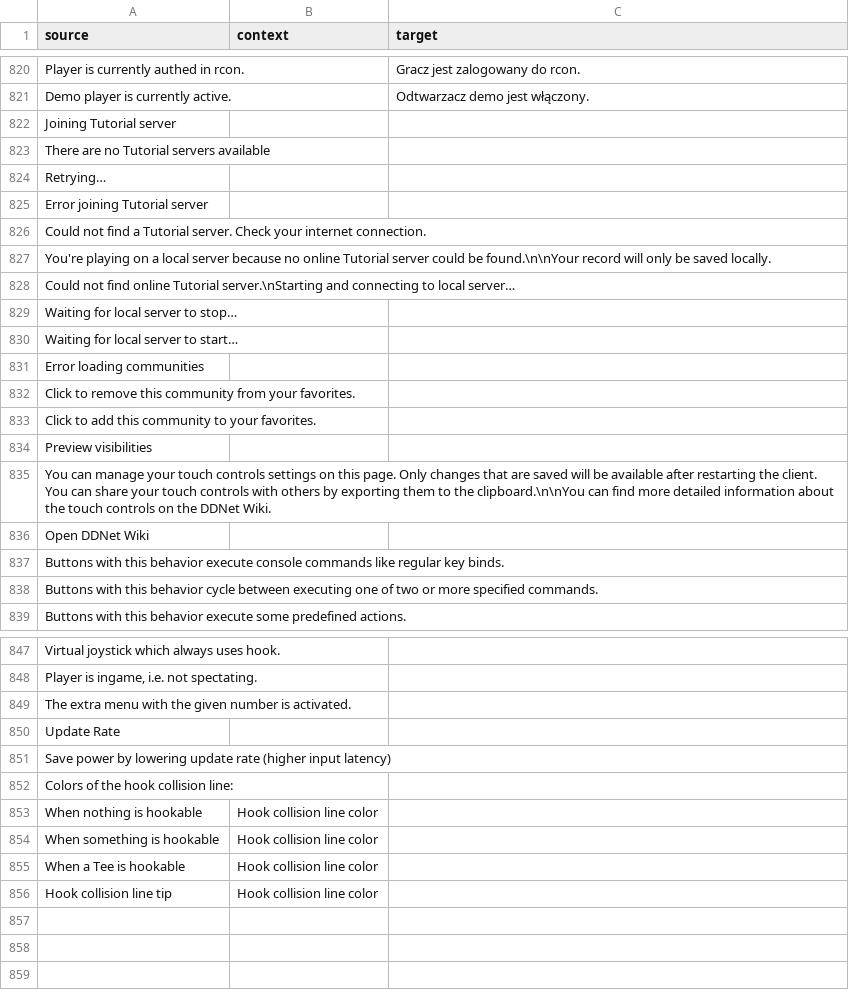
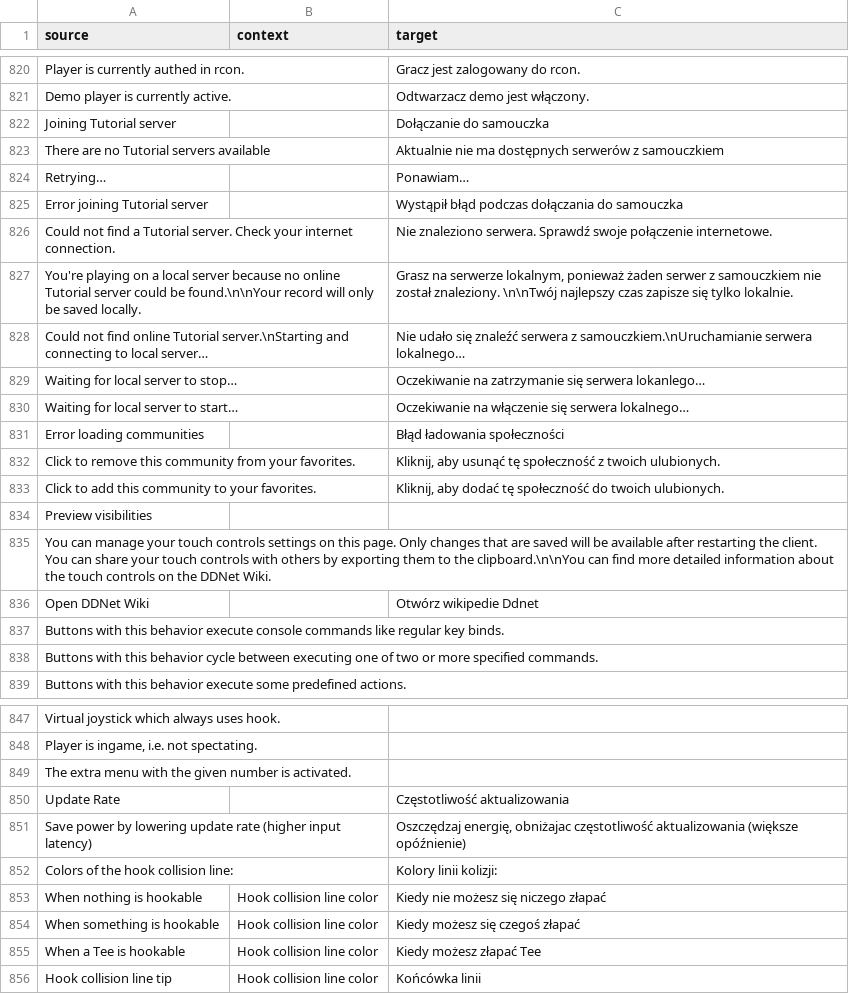
Before and after one commit to ddnet/ddnet-translations, a CSV file: ddnet/pl.csv, drawn as a sheet; only a part is shown, gaps mark what is left out.

Commit message:
Translated using Weblate (Polish)
Currently translated at 98.2% (840 of 855 strings)

Translation: DDNet/DDNet
Translate-URL: https://hosted.weblate.org/projects/ddnet/ddnet/pl/

```diff
--- a/ddnet/pl.csv
+++ b/ddnet/pl.csv
@@ -821,17 +821,17 @@
 "Demo player is currently active.","","Odtwarzacz demo jest włączony."
-"Joining Tutorial server","",""
-"There are no Tutorial servers available","",""
-"Retrying…","",""
-"Error joining Tutorial server","",""
-"Could not find a Tutorial server. Check your internet connection.","",""
-"You're playing on a local server because no online Tutorial server could be found.\n\nYour record will only be saved locally.","",""
-"Could not find online Tutorial server.\nStarting and connecting to local server…","",""
-"Waiting for local server to stop…","",""
-"Waiting for local server to start…","",""
-"Error loading communities","",""
-"Click to remove this community from your favorites.","",""
-"Click to add this community to your favorites.","",""
+"Joining Tutorial server","","Dołączanie do samouczka"
+"There are no Tutorial servers available","","Aktualnie nie ma dostępnych serwerów z samouczkiem"
+"Retrying…","","Ponawiam…"
+"Error joining Tutorial server","","Wystąpił błąd podczas dołączania do samouczka"
+"Could not find a Tutorial server. Check your internet connection.","","Nie znaleziono serwera. Sprawdź swoje połączenie internetowe."
+"You're playing on a local server because no online Tutorial server could be found.\n\nYour record will only be saved locally.","","Grasz na serwerze lokalnym, ponieważ żaden serwer z samouczkiem nie został znaleziony. \n\nTwój najlepszy czas zapisze się tylko lokalnie."
+"Could not find online Tutorial server.\nStarting and connecting to local server…","","Nie udało się znaleźć serwera z samouczkiem.\nUruchamianie serwera lokalnego…"
+"Waiting for local server to stop…","","Oczekiwanie na zatrzymanie się serwera lokanlego…"
+"Waiting for local server to start…","","Oczekiwanie na włączenie się serwera lokalnego…"
+"Error loading communities","","Błąd ładowania społeczności"
+"Click to remove this community from your favorites.","","Kliknij, aby usunąć tę społeczność z twoich ulubionych."
+"Click to add this community to your favorites.","","Kliknij, aby dodać tę społeczność do twoich ulubionych."
 "Preview visibilities","",""
 "You can manage your touch controls settings on this page. Only changes that are saved will be available after restarting the client. You can share your touch controls with others by exporting them to the clipboard.\n\nYou can find more detailed information about the touch controls on the DDNet Wiki.","",""
-"Open DDNet Wiki","",""
+"Open DDNet Wiki","","Otwórz wikipedie Ddnet"
 "Buttons with this behavior execute console commands like regular key binds.","",""
@@ -849,8 +849,8 @@
 "The extra menu with the given number is activated.","",""
-"Update Rate","",""
-"Save power by lowering update rate (higher input latency)","",""
-"Colors of the hook collision line:","",""
-"When nothing is hookable","Hook collision line color",""
-"When something is hookable","Hook collision line color",""
-"When a Tee is hookable","Hook collision line color",""
-"Hook collision line tip","Hook collision line color",""
+"Update Rate","","Częstotliwość aktualizowania"
+"Save power by lowering update rate (higher input latency)","","Oszczędzaj energię, obniżajac częstotliwość aktualizowania (większe opóźnienie)"
+"Colors of the hook collision line:","","Kolory linii kolizji:"
+"When nothing is hookable","Hook collision line color","Kiedy nie możesz się niczego złapać"
+"When something is hookable","Hook collision line color","Kiedy możesz się czegoś złapać"
+"When a Tee is hookable","Hook collision line color","Kiedy możesz złapać Tee"
+"Hook collision line tip","Hook collision line color","Końcówka linii"
```
